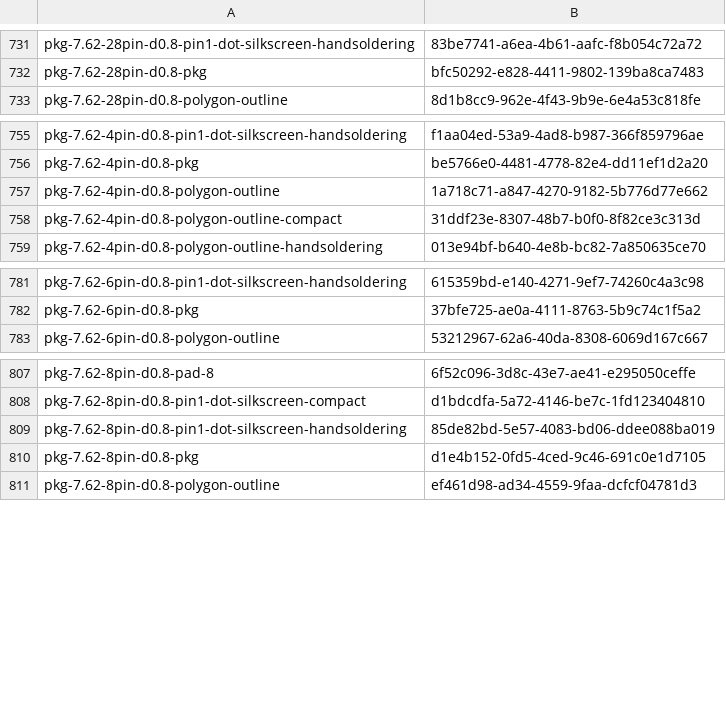
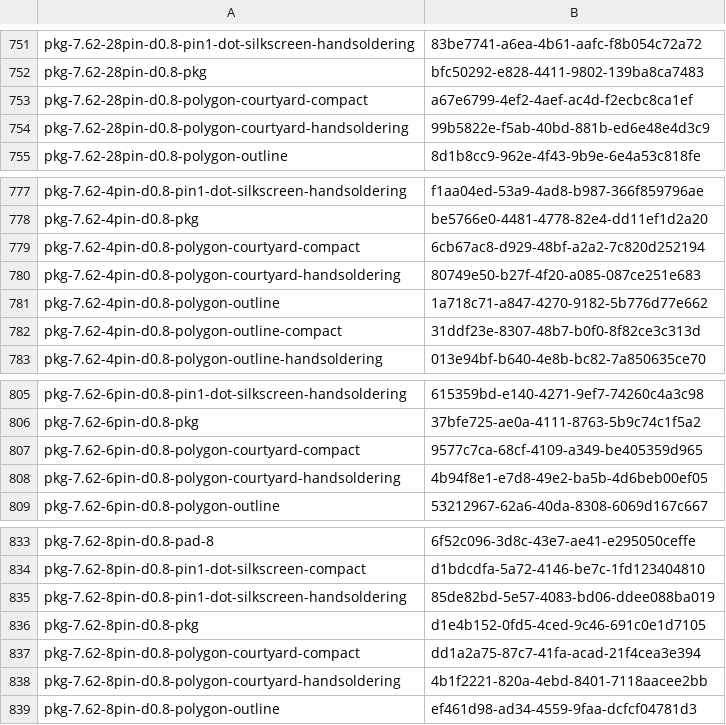
Before and after one commit to dbrgn/librepcb-parts-generator, a CSV file: uuid_cache_dip.csv, drawn as a sheet; only a part is shown, gaps mark what is left out; the diff covers the shown part only; the diff names each change by its address in the sheet, - before the commit and + after, or states it on an @@ line.

Commit message:
dip: Add courtyard

```diff
--- a/uuid_cache_dip.csv
+++ b/uuid_cache_dip.csv
+row 753: pkg-7.62-28pin-d0.8-polygon-courtyard-compact | a67e6799-4ef2-4aef-ac4d-f2ecbc8ca1ef
+row 754: pkg-7.62-28pin-d0.8-polygon-courtyard-handsoldering | 99b5822e-f5ab-40bd-881b-ed6e48e4d3c9
+row 779: pkg-7.62-4pin-d0.8-polygon-courtyard-compact | 6cb67ac8-d929-48bf-a2a2-7c820d252194
+row 780: pkg-7.62-4pin-d0.8-polygon-courtyard-handsoldering | 80749e50-b27f-4f20-a085-087ce251e683
+row 807: pkg-7.62-6pin-d0.8-polygon-courtyard-compact | 9577c7ca-68cf-4109-a349-be405359d965
+row 808: pkg-7.62-6pin-d0.8-polygon-courtyard-handsoldering | 4b94f8e1-e7d8-49e2-ba5b-4d6beb00ef05
+row 837: pkg-7.62-8pin-d0.8-polygon-courtyard-compact | dd1a2a75-87c7-41fa-acad-21f4cea3e394
+row 838: pkg-7.62-8pin-d0.8-polygon-courtyard-handsoldering | 4b1f2221-820a-4ebd-8401-7118aacee2bb
```
Also changed, not shown: 20 added rows elsewhere in this file, 1 other file.
